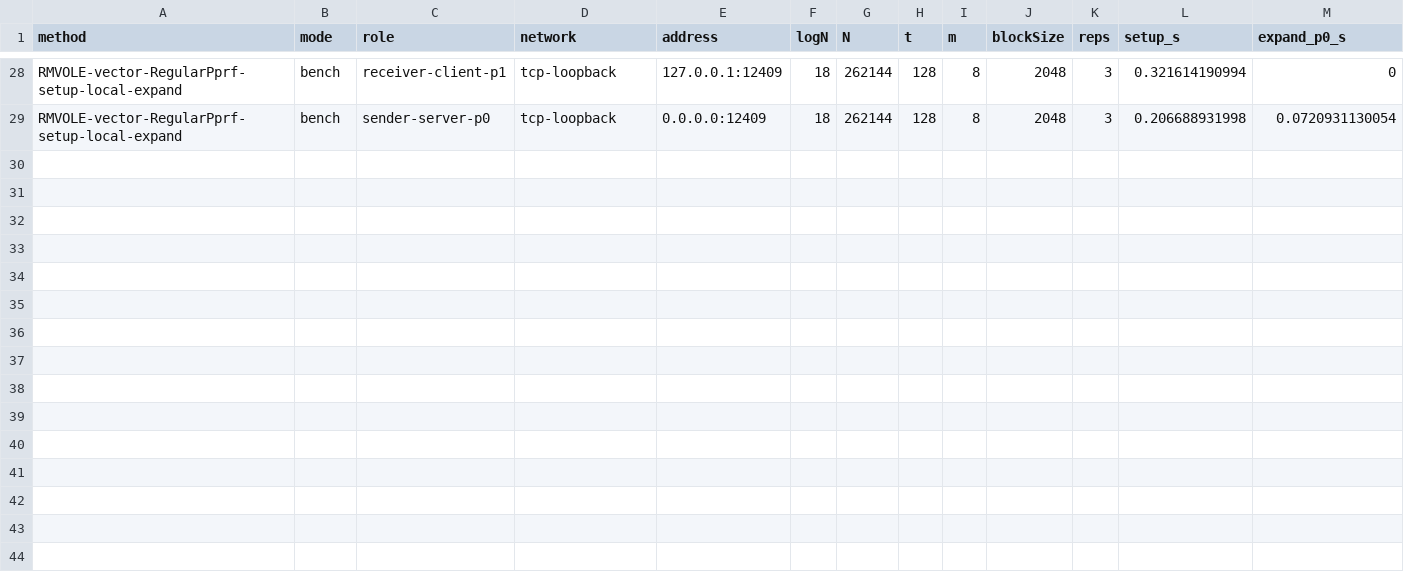
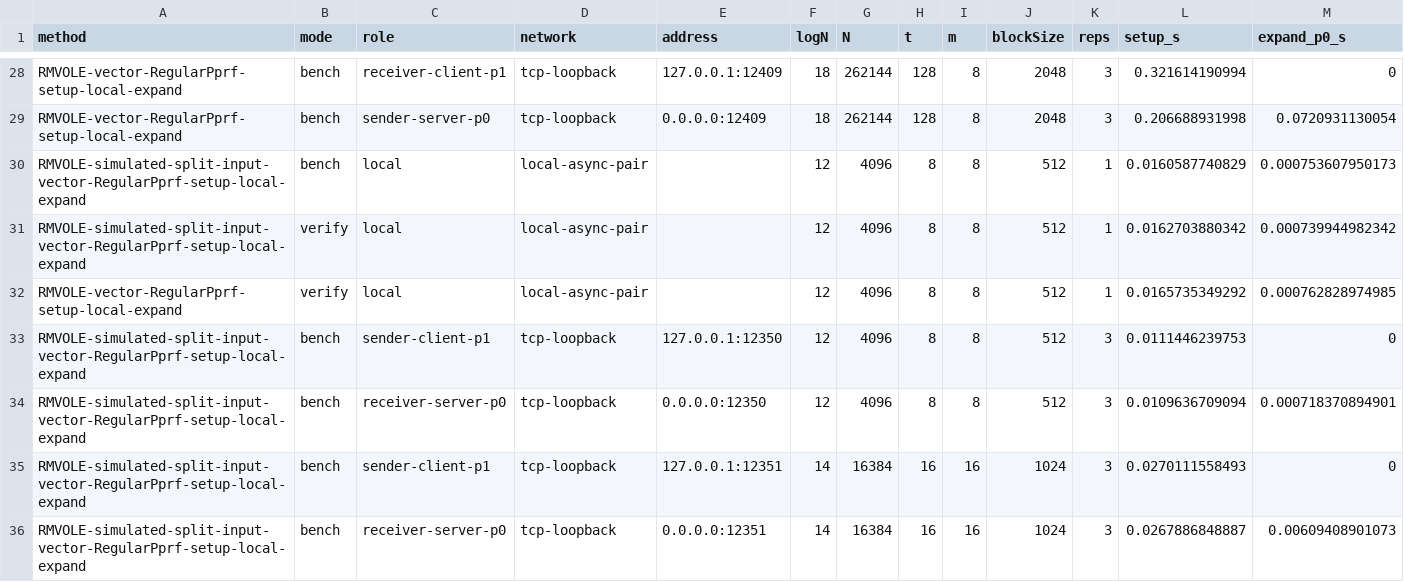
Before and after one commit to c-doubley/mVOLE, a CSV file: docs/rmvole_net_benchmark.csv, drawn as a sheet; only a part is shown, gaps mark what is left out; rows hold the shown columns only; the diff names each change by its address in the sheet, - before the commit and + after, or states it on an @@ line.

```diff
--- a/docs/rmvole_net_benchmark.csv
+++ b/docs/rmvole_net_benchmark.csv
+row 30: RMVOLE-simulated-split-input-vector-RegularPprf-setup-local-expand | bench | local | local-async-pair |  | 12 | 4096 | 8 | 8 | 512 | 1 | 0.0160587740829 | 0.000753607950173
+row 31: RMVOLE-simulated-split-input-vector-RegularPprf-setup-local-expand | verify | local | local-async-pair |  | 12 | 4096 | 8 | 8 | 512 | 1 | 0.0162703880342 | 0.000739944982342
+row 32: RMVOLE-vector-RegularPprf-setup-local-expand | verify | local | local-async-pair |  | 12 | 4096 | 8 | 8 | 512 | 1 | 0.0165735349292 | 0.000762828974985
+row 33: RMVOLE-simulated-split-input-vector-RegularPprf-setup-local-expand | bench | sender-client-p1 | tcp-loopback | 127.0.0.1:12350 | 12 | 4096 | 8 | 8 | 512 | 3 | 0.0111446239753 | 0
+row 34: RMVOLE-simulated-split-input-vector-RegularPprf-setup-local-expand | bench | receiver-server-p0 | tcp-loopback | 0.0.0.0:12350 | 12 | 4096 | 8 | 8 | 512 | 3 | 0.0109636709094 | 0.000718370894901
+row 35: RMVOLE-simulated-split-input-vector-RegularPprf-setup-local-expand | bench | sender-client-p1 | tcp-loopback | 127.0.0.1:12351 | 14 | 16384 | 16 | 16 | 1024 | 3 | 0.0270111558493 | 0
+row 36: RMVOLE-simulated-split-input-vector-RegularPprf-setup-local-expand | bench | receiver-server-p0 | tcp-loopback | 0.0.0.0:12351 | 14 | 16384 | 16 | 16 | 1024 | 3 | 0.0267886848887 | 0.00609408901073
```
Also changed, not shown: 3 other files.
